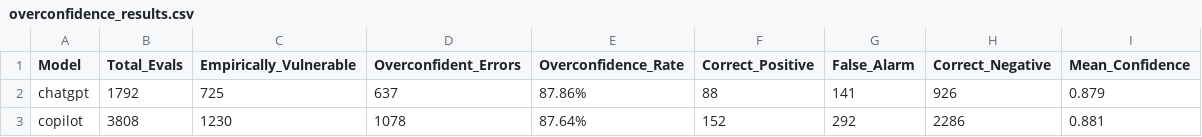
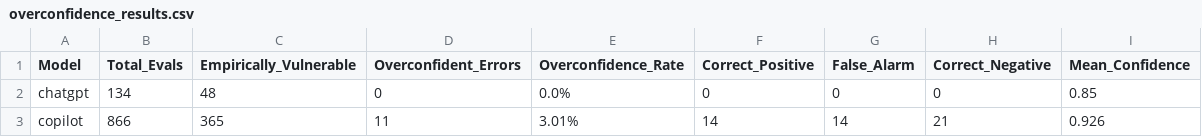
Before and after one commit to hoursgotviral-dev/security-vulnerabilities-in-ai-generated-code, a CSV file: results/overconfidence_results.csv, drawn as a sheet.

```diff
--- a/results/overconfidence_results.csv
+++ b/results/overconfidence_results.csv
@@ -1,3 +1,3 @@
 Model,Total_Evals,Empirically_Vulnerable,Overconfident_Errors,Overconfidence_Rate,Correct_Positive,False_Alarm,Correct_Negative,Mean_Confidence
-chatgpt,1792,725,637,87.86%,88,141,926,0.879
-copilot,3808,1230,1078,87.64%,152,292,2286,0.881
+chatgpt,134,48,0,0.0%,0,0,0,0.85
+copilot,866,365,11,3.01%,14,14,21,0.926
```
Also changed, not shown: results/dynamic_summary.csv, results/overconfidence_by_model.csv, 14 other files.
